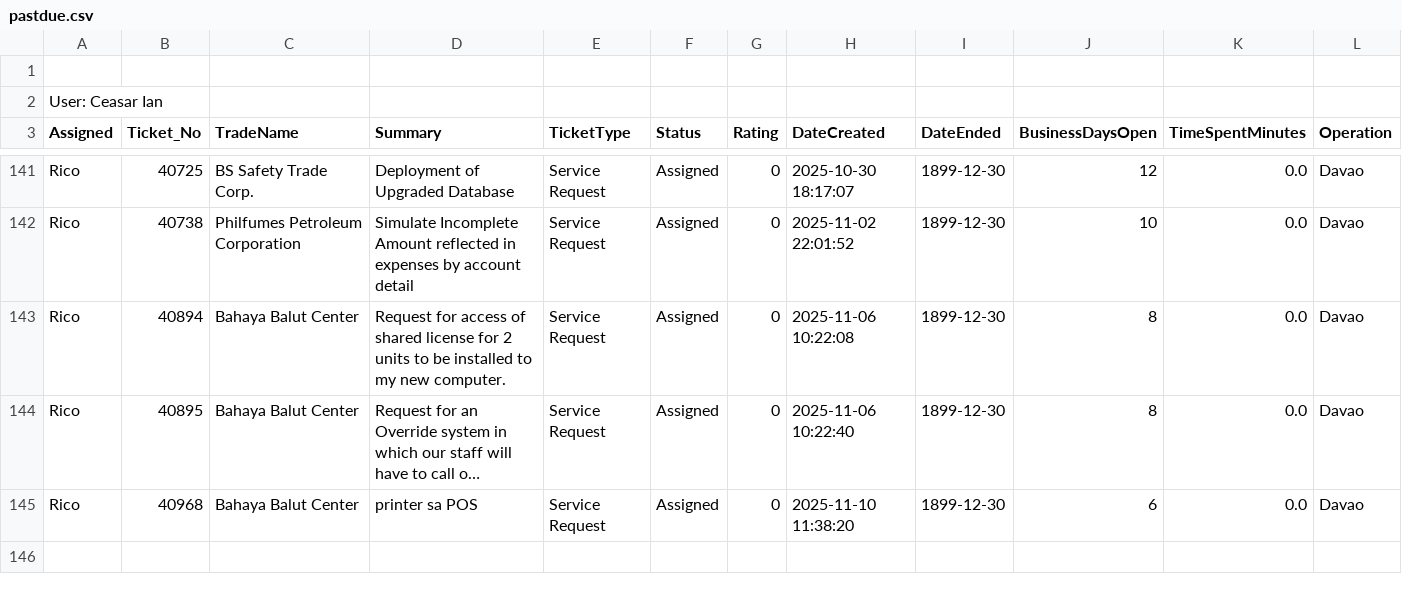
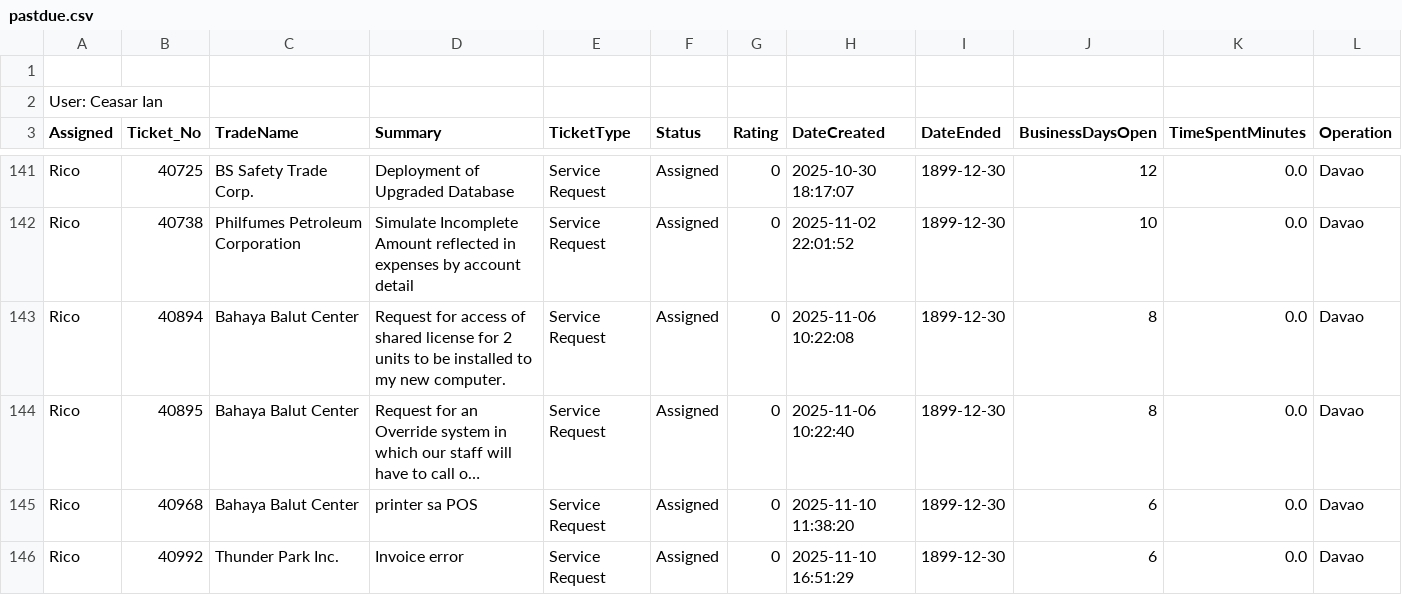
Before and after one commit to astechsupport/technical-support-data, a CSV file: pastdue.csv, drawn as a sheet; only a part is shown, gaps mark what is left out; long unchanged cells end in …; the diff names each change by its address in the sheet, - before the commit and + after, or states it on an @@ line.

```diff
--- a/pastdue.csv
+++ b/pastdue.csv
+row 146: Rico | 40992 | Thunder Park Inc. | Invoice error | Service Request | Assigned | 0 | 2025-11-10 16:51:29 | 1899-12-30 | 6 | 0.0 | Davao
```
Also changed, not shown: data.csv.
